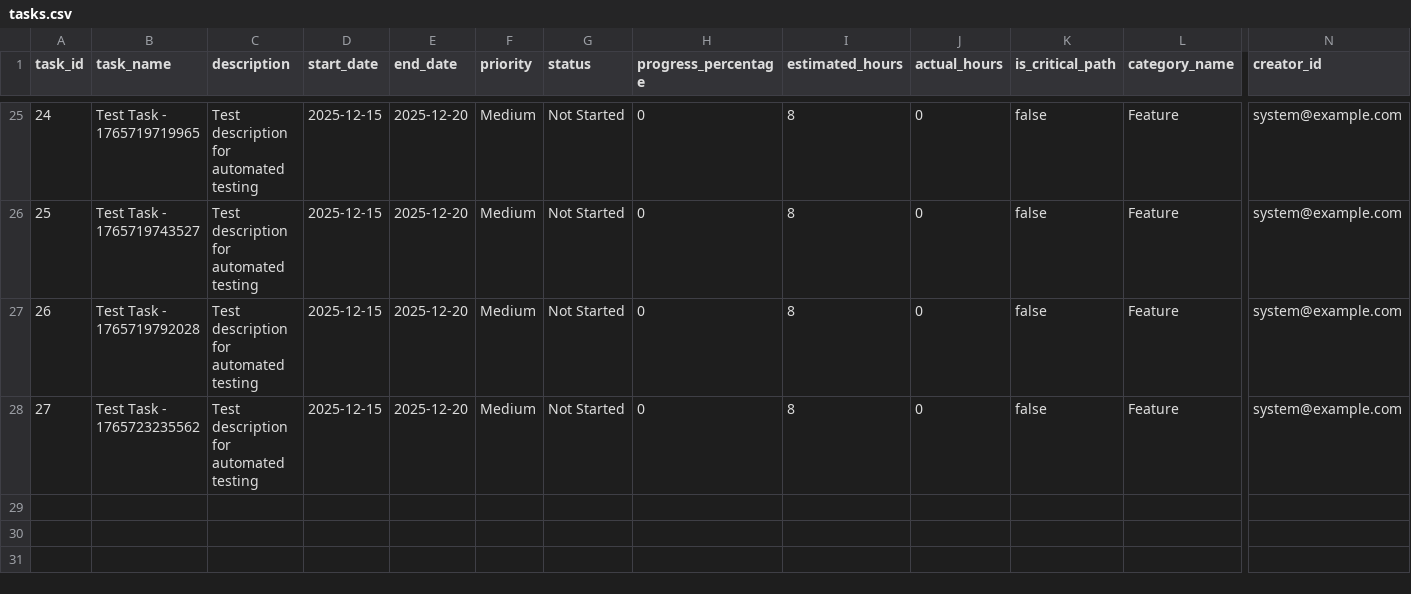
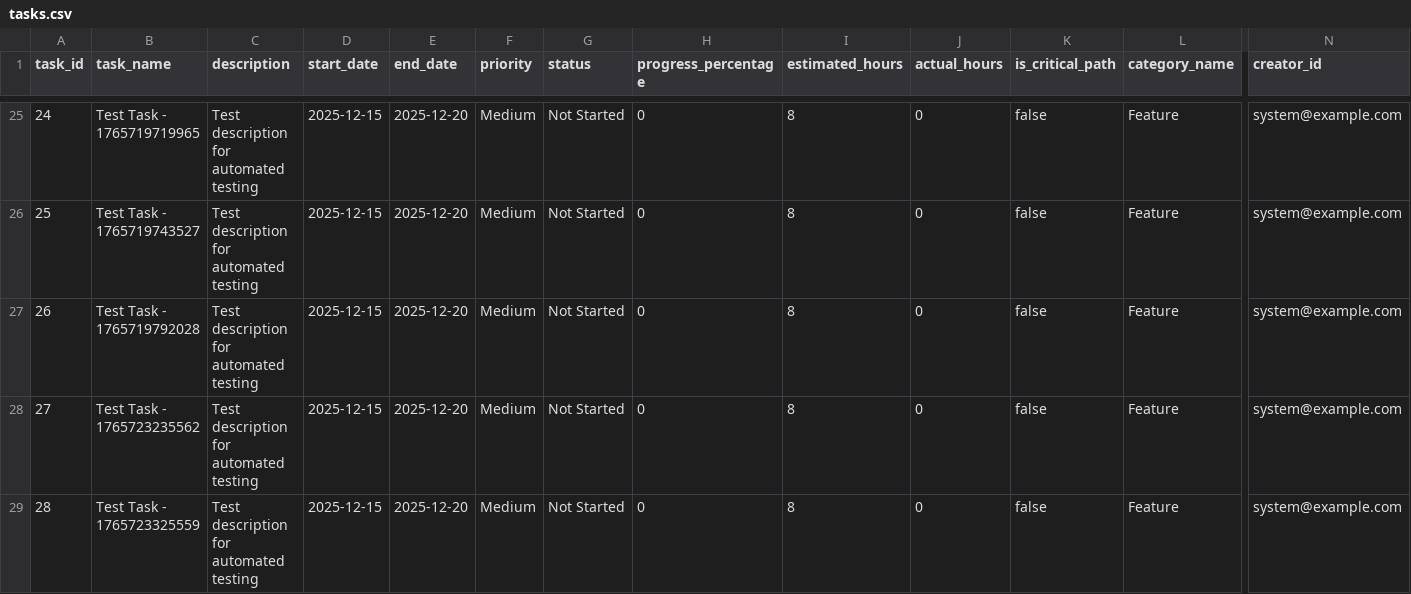
Before and after one commit to NLarchive/github-task-manager, a CSV file: public/tasksDB/github-task-manager/tasks.csv, drawn as a sheet; only a part is shown, gaps mark what is left out; rows hold the shown columns only; the diff names each change by its address in the sheet, - before the commit and + after, or states it on an @@ line.

Commit message:
Update tasks (csv)

```diff
--- a/public/tasksDB/github-task-manager/tasks.csv
+++ b/public/tasksDB/github-task-manager/tasks.csv
+row 29: 28 | Test Task - 1765723325559 | Test description for automated testing | 2025-12-15 | 2025-12-20 | Medium | Not Started | 0 | 8 | 0 | false | Feature | system@example.com
```
